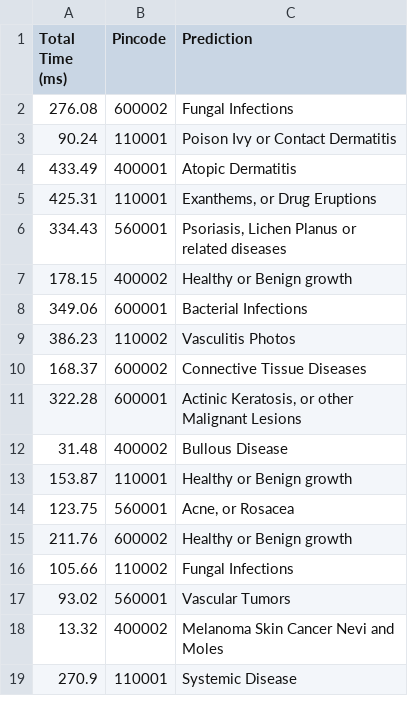
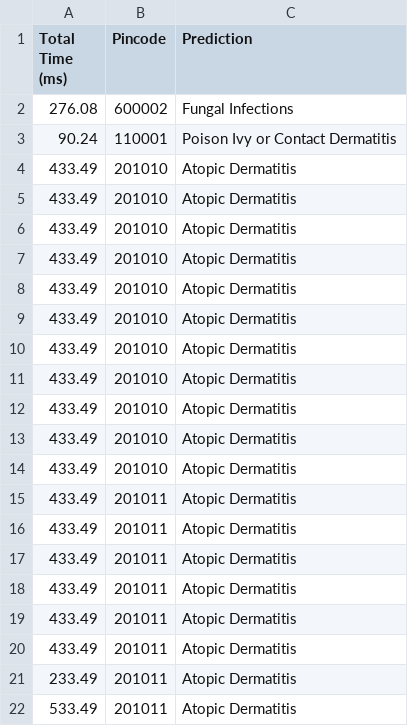
Before and after one commit to manya706/Dermatological-Manifestation-SIH, a CSV file: Backend/predictions.csv, drawn as a sheet; only a part is shown; the shorter side is filled out with more unchanged rows; the diff covers the shown part only.

Commit message:
prediciton changed for checking

```diff
--- a/Backend/predictions.csv
+++ b/Backend/predictions.csv
@@ -3,2 +3,20 @@ Total Time (ms),Pincode,Prediction
 90.24,110001,Poison Ivy or Contact Dermatitis
-433.49,400001,Atopic Dermatitis
+433.49,201010,Atopic Dermatitis
+433.49,201010,Atopic Dermatitis
+433.49,201010,Atopic Dermatitis
+433.49,201010,Atopic Dermatitis
+433.49,201010,Atopic Dermatitis
+433.49,201010,Atopic Dermatitis
+433.49,201010,Atopic Dermatitis
+433.49,201010,Atopic Dermatitis
+433.49,201010,Atopic Dermatitis
+433.49,201010,Atopic Dermatitis
+433.49,201010,Atopic Dermatitis
+433.49,201011,Atopic Dermatitis
+433.49,201011,Atopic Dermatitis
+433.49,201011,Atopic Dermatitis
+433.49,201011,Atopic Dermatitis
+433.49,201011,Atopic Dermatitis
+433.49,201011,Atopic Dermatitis
+233.49,201011,Atopic Dermatitis
+533.49,201011,Atopic Dermatitis
```
Also changed, not shown: 28 added rows elsewhere in this file.
